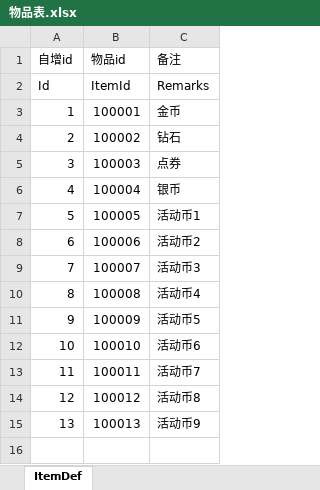
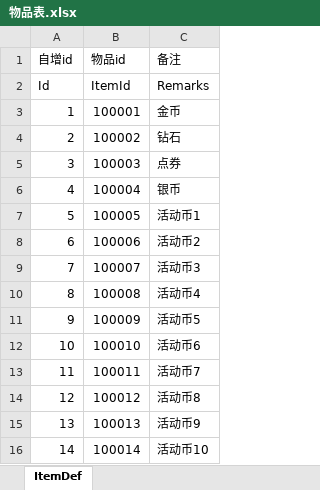
Before and after one commit to Ci-77/configData, an Excel workbook: 配置表/物品表.xlsx, sheet ItemDef, drawn as a sheet; values as stored, in another font and other column widths than the file's, no borders; the diff names each change by its address in the sheet, - before the commit and + after, or states it on an @@ line.

Commit message:
测试

```diff
--- a/配置表/物品表.xlsx (sheet ItemDef)
+++ b/配置表/物品表.xlsx (sheet ItemDef)
+row 16: 14 | 100014 | 活动币10
```
